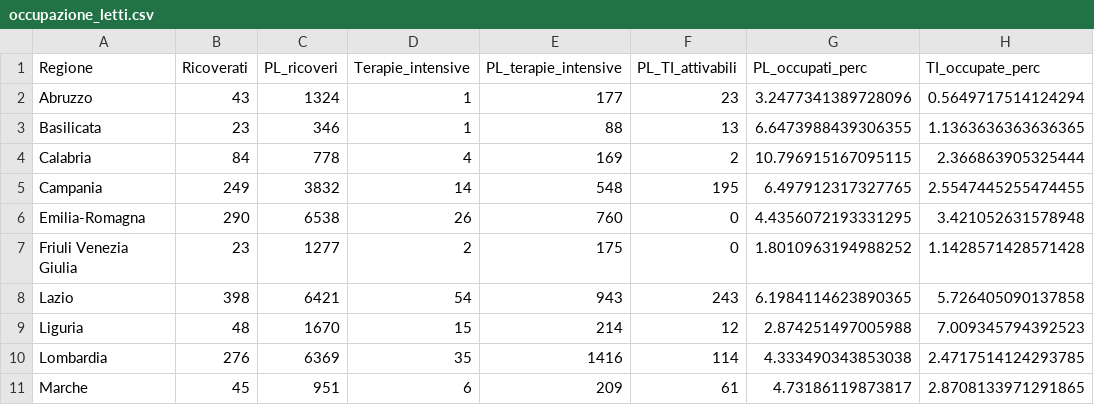
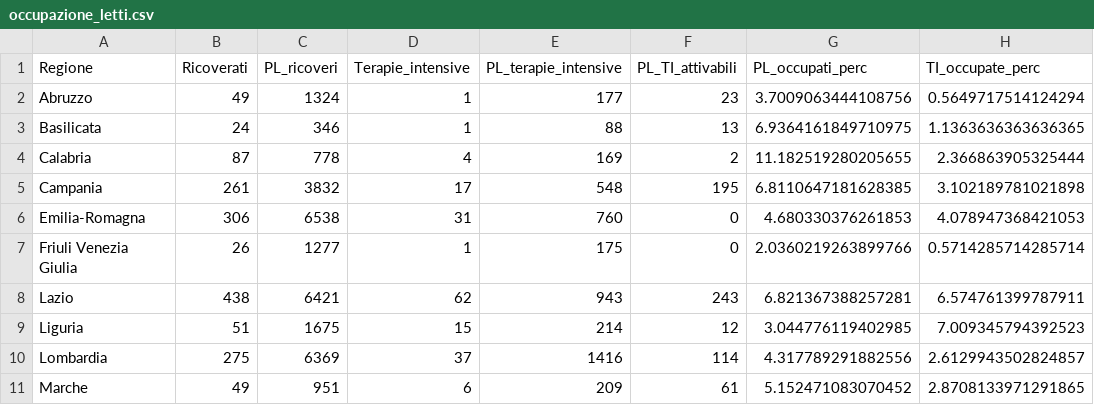
Before and after one commit to giovanniardenghi/dpc-covid-data, a CSV file: data/occupazione_letti.csv, drawn as a sheet; only a part is shown; the diff covers the shown part only.

```diff
--- a/data/occupazione_letti.csv
+++ b/data/occupazione_letti.csv
@@ -1,11 +1,11 @@
 Regione,Ricoverati,PL_ricoveri,Terapie_intensive,PL_terapie_intensive,PL_TI_attivabili,PL_occupati_perc,TI_occupate_perc
-Abruzzo,43,1324,1,177,23,3.2477341389728096,0.5649717514124294
-Basilicata,23,346,1,88,13,6.6473988439306355,1.1363636363636365
-Calabria,84,778,4,169,2,10.796915167095115,2.366863905325444
-Campania,249,3832,14,548,195,6.497912317327765,2.5547445255474455
-Emilia-Romagna,290,6538,26,760,0,4.4356072193331295,3.421052631578948
-Friuli Venezia Giulia,23,1277,2,175,0,1.8010963194988252,1.1428571428571428
-Lazio,398,6421,54,943,243,6.1984114623890365,5.726405090137858
-Liguria,48,1670,15,214,12,2.874251497005988,7.009345794392523
-Lombardia,276,6369,35,1416,114,4.333490343853038,2.4717514124293785
-Marche,45,951,6,209,61,4.73186119873817,2.8708133971291865
+Abruzzo,49,1324,1,177,23,3.7009063444108756,0.5649717514124294
+Basilicata,24,346,1,88,13,6.9364161849710975,1.1363636363636365
+Calabria,87,778,4,169,2,11.182519280205655,2.366863905325444
+Campania,261,3832,17,548,195,6.8110647181628385,3.102189781021898
+Emilia-Romagna,306,6538,31,760,0,4.680330376261853,4.078947368421053
+Friuli Venezia Giulia,26,1277,1,175,0,2.0360219263899766,0.5714285714285714
+Lazio,438,6421,62,943,243,6.821367388257281,6.574761399787911
+Liguria,51,1675,15,214,12,3.044776119402985,7.009345794392523
+Lombardia,275,6369,37,1416,114,4.317789291882556,2.6129943502824857
+Marche,49,951,6,209,61,5.152471083070452,2.8708133971291865
```
Also changed, not shown: 37 edited cells elsewhere in this file.
